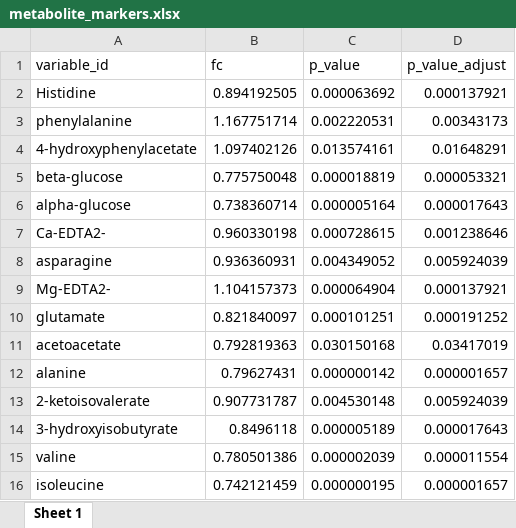
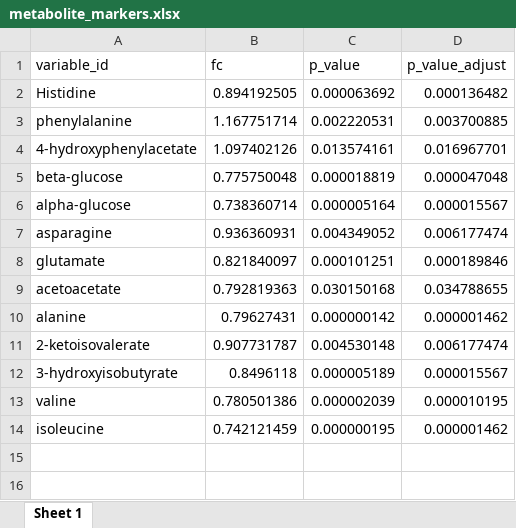
Before and after one commit to jaspershen-lab/chuanhui_project, an Excel workbook: 3_data_analysis/5_different_nmr_bucket/metabolite_markers.xlsx, sheet Sheet 1, drawn as a sheet; values as stored, in another font and other column widths than the file's, no borders; table styles not drawn; removed rows and columns are numbered as before the commit, all else as after; the diff names each change by its address in the sheet, - before the commit and + after, or states it on an @@ line.

```diff
--- a/3_data_analysis/5_different_nmr_bucket/metabolite_markers.xlsx (sheet Sheet 1)
+++ b/3_data_analysis/5_different_nmr_bucket/metabolite_markers.xlsx (sheet Sheet 1)
-D2 (p_value_adjust): 0.000137921
+D2 (p_value_adjust): 0.000136482
-D3 (p_value_adjust): 0.00343173
+D3 (p_value_adjust): 0.003700885
-D4 (p_value_adjust): 0.01648291
+D4 (p_value_adjust): 0.016967701
-D5 (p_value_adjust): 0.000053321
+D5 (p_value_adjust): 0.000047048
-D6 (p_value_adjust): 0.000017643
+D6 (p_value_adjust): 0.000015567
-row 7: Ca-EDTA2- | 0.960330198 | 0.000728615 | 0.001238646
-D7 (p_value_adjust): 0.005924039
+D7 (p_value_adjust): 0.006177474
-row 9: Mg-EDTA2- | 1.104157373 | 0.000064904 | 0.000137921
-D8 (p_value_adjust): 0.000191252
+D8 (p_value_adjust): 0.000189846
-D9 (p_value_adjust): 0.03417019
+D9 (p_value_adjust): 0.034788655
-D10 (p_value_adjust): 0.000001657
+D10 (p_value_adjust): 0.000001462
-D11 (p_value_adjust): 0.005924039
+D11 (p_value_adjust): 0.006177474
-D12 (p_value_adjust): 0.000017643
+D12 (p_value_adjust): 0.000015567
-D13 (p_value_adjust): 0.000011554
+D13 (p_value_adjust): 0.000010195
-D14 (p_value_adjust): 0.000001657
+D14 (p_value_adjust): 0.000001462
```
Also changed, not shown: 3_data_analysis/5_different_nmr_bucket/variable_info.xlsx, 7 other files.
